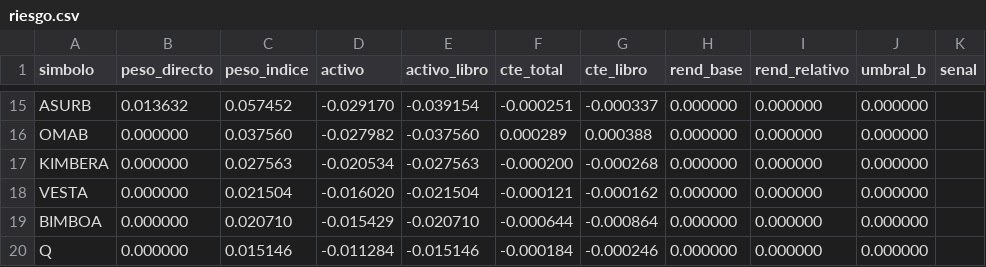
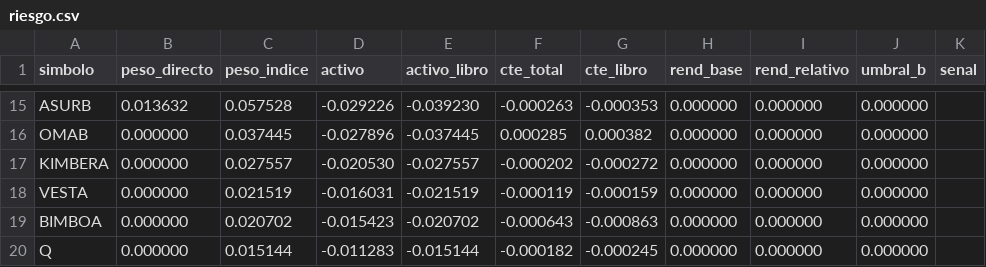
Before and after one commit to jesusdahel/bbva-clinicas, a CSV file: riesgo.csv, drawn as a sheet; only a part is shown, gaps mark what is left out; the diff covers the shown part only; the diff names each change by its address in the sheet, - before the commit and + after, or states it on an @@ line.

```diff
--- a/riesgo.csv
+++ b/riesgo.csv
-C15 (peso_indice): 0.057452
+C15 (peso_indice): 0.057528
-D15 (activo): -0.029170
+D15 (activo): -0.029226
-E15 (activo_libro): -0.039154
+E15 (activo_libro): -0.039230
-F15 (cte_total): -0.000251
+F15 (cte_total): -0.000263
-G15 (cte_libro): -0.000337
+G15 (cte_libro): -0.000353
-C16 (peso_indice): 0.037560
+C16 (peso_indice): 0.037445
-D16 (activo): -0.027982
+D16 (activo): -0.027896
-E16 (activo_libro): -0.037560
+E16 (activo_libro): -0.037445
-F16 (cte_total): 0.000289
+F16 (cte_total): 0.000285
-G16 (cte_libro): 0.000388
+G16 (cte_libro): 0.000382
-C17 (peso_indice): 0.027563
+C17 (peso_indice): 0.027557
-D17 (activo): -0.020534
+D17 (activo): -0.020530
-E17 (activo_libro): -0.027563
+E17 (activo_libro): -0.027557
-F17 (cte_total): -0.000200
+F17 (cte_total): -0.000202
-G17 (cte_libro): -0.000268
+G17 (cte_libro): -0.000272
-C18 (peso_indice): 0.021504
+C18 (peso_indice): 0.021519
-D18 (activo): -0.016020
+D18 (activo): -0.016031
-E18 (activo_libro): -0.021504
+E18 (activo_libro): -0.021519
-F18 (cte_total): -0.000121
+F18 (cte_total): -0.000119
-G18 (cte_libro): -0.000162
+G18 (cte_libro): -0.000159
-C19 (peso_indice): 0.020710
+C19 (peso_indice): 0.020702
-D19 (activo): -0.015429
+D19 (activo): -0.015423
-E19 (activo_libro): -0.020710
+E19 (activo_libro): -0.020702
-F19 (cte_total): -0.000644
+F19 (cte_total): -0.000643
-G19 (cte_libro): -0.000864
+G19 (cte_libro): -0.000863
-C20 (peso_indice): 0.015146
+C20 (peso_indice): 0.015144
-D20 (activo): -0.011284
+D20 (activo): -0.011283
-E20 (activo_libro): -0.015146
+E20 (activo_libro): -0.015144
-F20 (cte_total): -0.000184
+F20 (cte_total): -0.000182
-G20 (cte_libro): -0.000246
+G20 (cte_libro): -0.000245
```
Also changed, not shown: 97 edited cells elsewhere in this file, cotizaciones.csv, intradia.csv, 3 other files.
